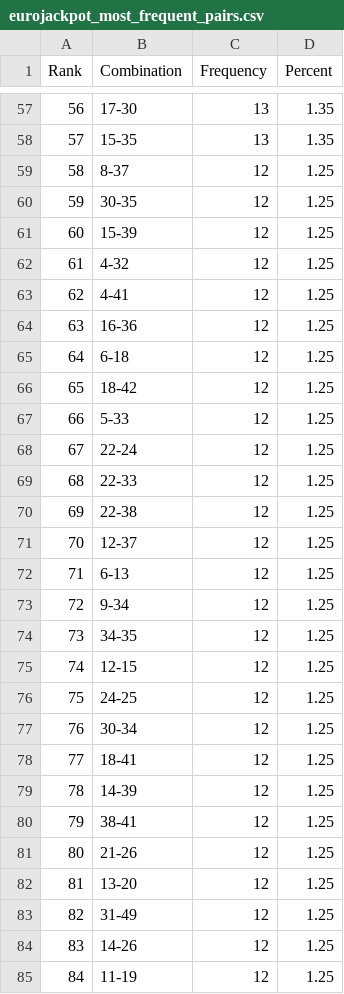
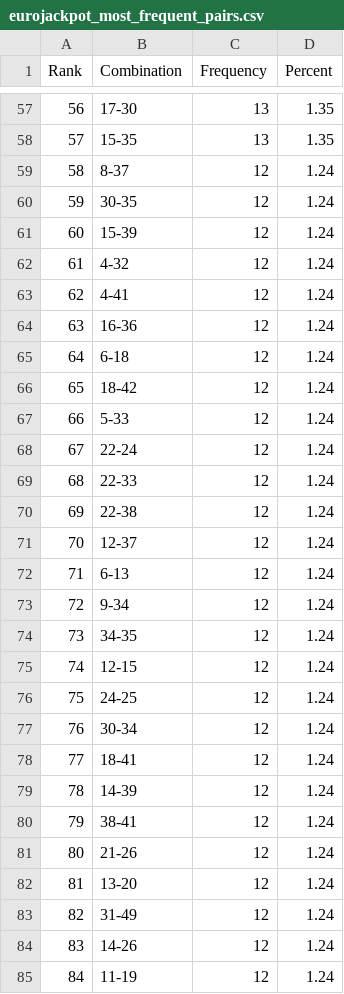
Before and after one commit to madoe21/german-lotto-statistics, a CSV file: data/eurojackpot_most_frequent_pairs.csv, drawn as a sheet; only a part is shown, gaps mark what is left out; the diff covers the shown part only.

```diff
--- a/data/eurojackpot_most_frequent_pairs.csv
+++ b/data/eurojackpot_most_frequent_pairs.csv
@@ -58,28 +58,28 @@ Rank,Combination,Frequency,Percent
 57,15-35,13,1.35
-58,8-37,12,1.25
-59,30-35,12,1.25
-60,15-39,12,1.25
-61,4-32,12,1.25
-62,4-41,12,1.25
-63,16-36,12,1.25
-64,6-18,12,1.25
-65,18-42,12,1.25
-66,5-33,12,1.25
-67,22-24,12,1.25
-68,22-33,12,1.25
-69,22-38,12,1.25
-70,12-37,12,1.25
-71,6-13,12,1.25
-72,9-34,12,1.25
-73,34-35,12,1.25
-74,12-15,12,1.25
-75,24-25,12,1.25
-76,30-34,12,1.25
-77,18-41,12,1.25
-78,14-39,12,1.25
-79,38-41,12,1.25
-80,21-26,12,1.25
-81,13-20,12,1.25
-82,31-49,12,1.25
-83,14-26,12,1.25
-84,11-19,12,1.25
+58,8-37,12,1.24
+59,30-35,12,1.24
+60,15-39,12,1.24
+61,4-32,12,1.24
+62,4-41,12,1.24
+63,16-36,12,1.24
+64,6-18,12,1.24
+65,18-42,12,1.24
+66,5-33,12,1.24
+67,22-24,12,1.24
+68,22-33,12,1.24
+69,22-38,12,1.24
+70,12-37,12,1.24
+71,6-13,12,1.24
+72,9-34,12,1.24
+73,34-35,12,1.24
+74,12-15,12,1.24
+75,24-25,12,1.24
+76,30-34,12,1.24
+77,18-41,12,1.24
+78,14-39,12,1.24
+79,38-41,12,1.24
+80,21-26,12,1.24
+81,13-20,12,1.24
+82,31-49,12,1.24
+83,14-26,12,1.24
+84,11-19,12,1.24
```
Also changed, not shown: 29 edited cells elsewhere in this file, data/eurojackpot_draws.csv, data/eurojackpot_most_frequent_numbers.csv, 4 other files.
